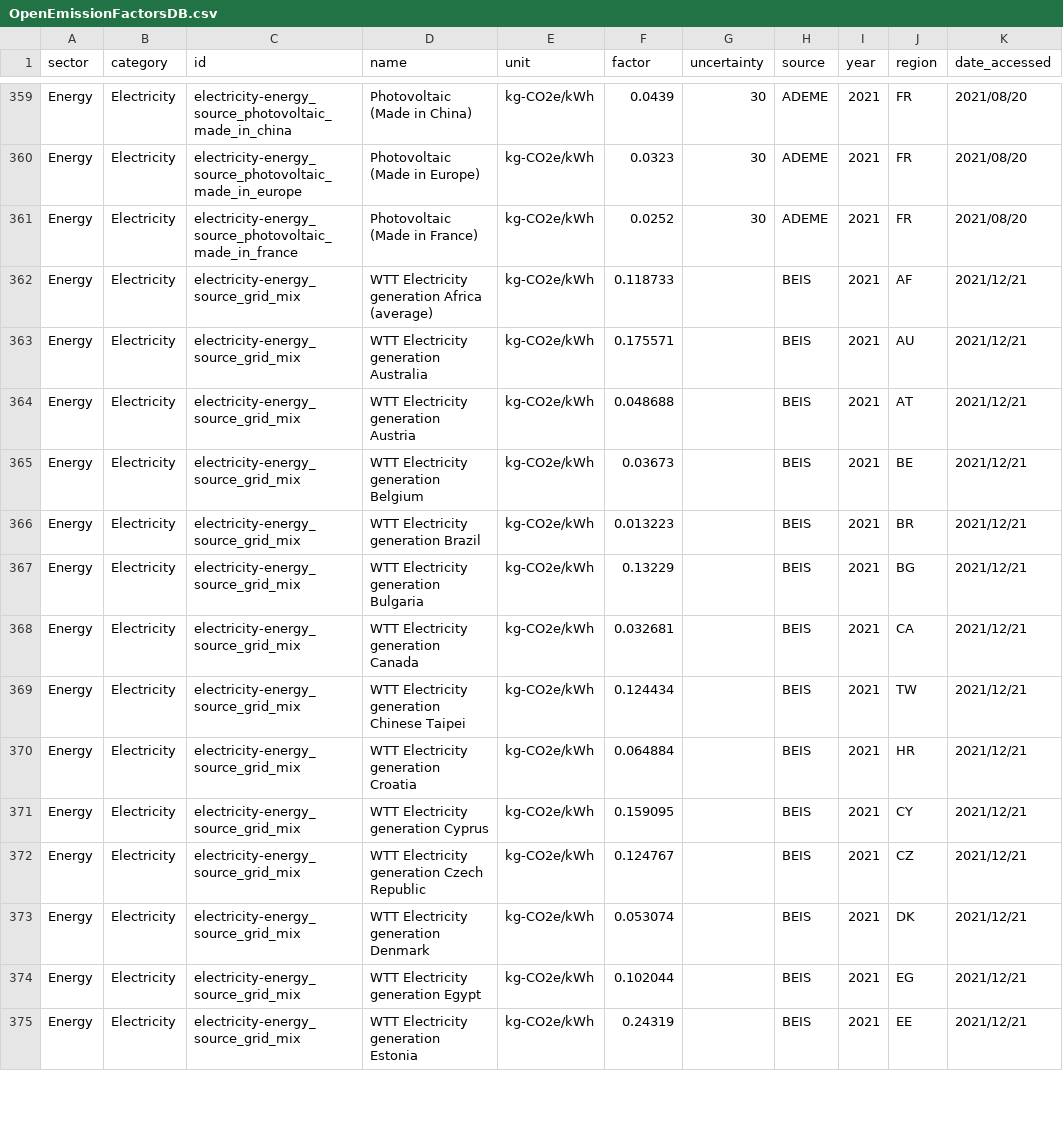
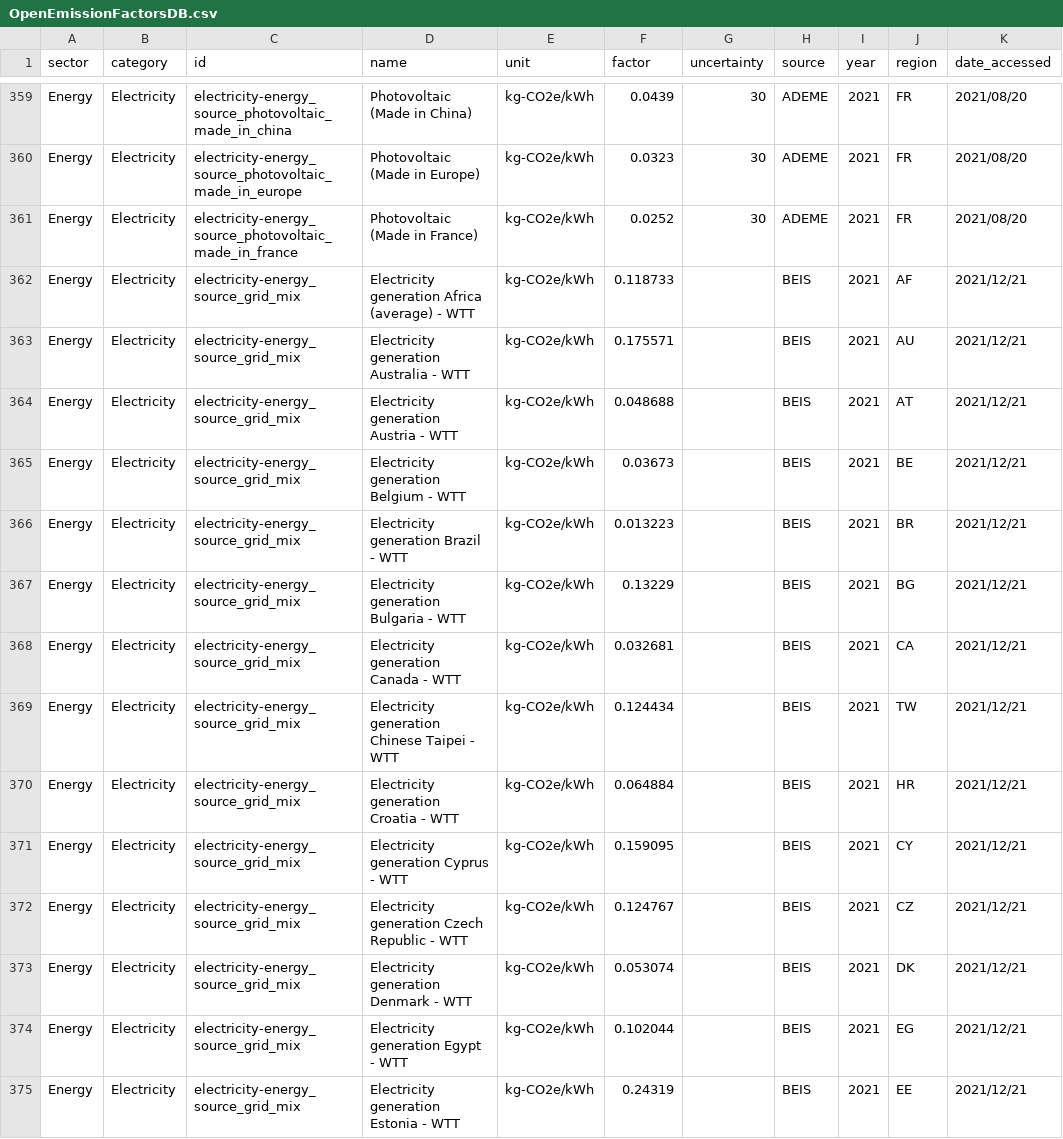
Before and after one commit to digitalronin/Open-Emission-Factors-DB, a CSV file: OpenEmissionFactorsDB.csv, drawn as a sheet; only a part is shown, gaps mark what is left out; the diff covers the shown part only; the diff names each change by its address in the sheet, - before the commit and + after, or states it on an @@ line.

Commit message:
Address changes

```diff
--- a/OpenEmissionFactorsDB.csv
+++ b/OpenEmissionFactorsDB.csv
-D362 (name): WTT Electricity generation Africa (average)
+D362 (name): Electricity generation Africa (average) - WTT
-D363 (name): WTT Electricity generation Australia
+D363 (name): Electricity generation Australia - WTT
-D364 (name): WTT Electricity generation Austria
+D364 (name): Electricity generation Austria - WTT
-D365 (name): WTT Electricity generation Belgium
+D365 (name): Electricity generation Belgium - WTT
-D366 (name): WTT Electricity generation Brazil
+D366 (name): Electricity generation Brazil - WTT
-D367 (name): WTT Electricity generation Bulgaria
+D367 (name): Electricity generation Bulgaria - WTT
-D368 (name): WTT Electricity generation Canada
+D368 (name): Electricity generation Canada - WTT
-D369 (name): WTT Electricity generation Chinese Taipei
+D369 (name): Electricity generation Chinese Taipei - WTT
-D370 (name): WTT Electricity generation Croatia
+D370 (name): Electricity generation Croatia - WTT
-D371 (name): WTT Electricity generation Cyprus
+D371 (name): Electricity generation Cyprus - WTT
-D372 (name): WTT Electricity generation Czech Republic
+D372 (name): Electricity generation Czech Republic - WTT
-D373 (name): WTT Electricity generation Denmark
+D373 (name): Electricity generation Denmark - WTT
-D374 (name): WTT Electricity generation Egypt
+D374 (name): Electricity generation Egypt - WTT
-D375 (name): WTT Electricity generation Estonia
+D375 (name): Electricity generation Estonia - WTT
```
Also changed, not shown: 110 edited cells elsewhere in this file.
